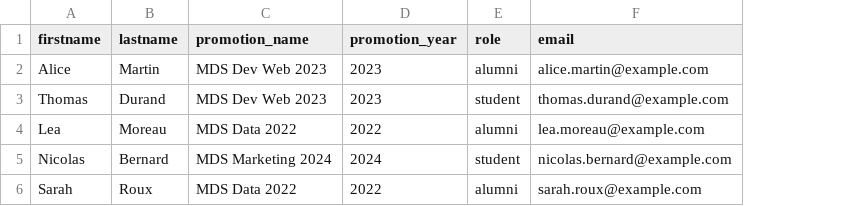
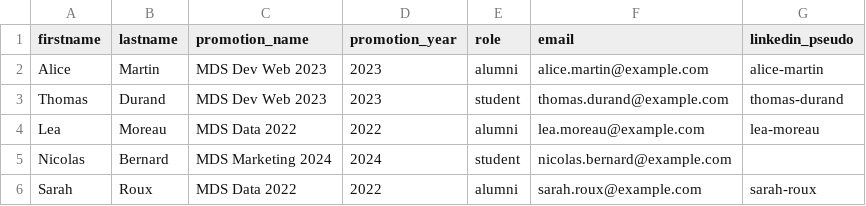
Before and after one commit to alexishadjian/mds-alumni, a CSV file: members-import-sample.csv, drawn as a sheet; the diff names each change by its address in the sheet, - before the commit and + after, or states it on an @@ line.

Commit message:
feat(linkedin-pseudo): add linkedin pseudo support

```diff
--- a/members-import-sample.csv
+++ b/members-import-sample.csv
+column G (linkedin_pseudo), rows 2-6: alice-martin | thomas-durand | lea-moreau |  | sarah-roux
```
Also changed, not shown: members-import-sample-2.csv, members-import-sample-3.csv, 8 other files.
